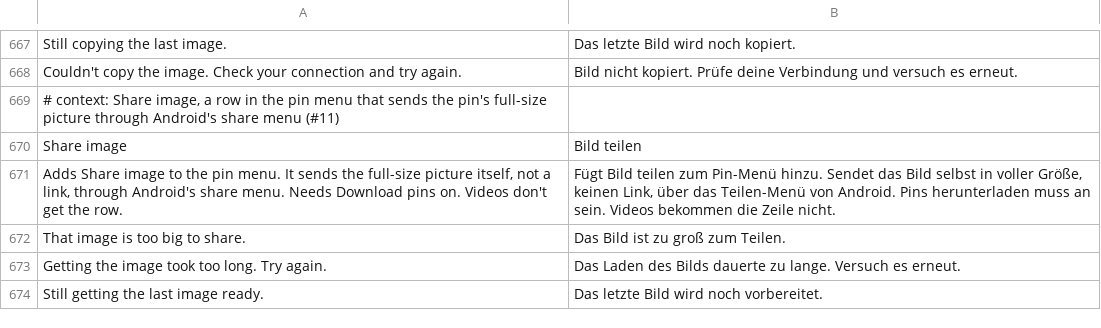
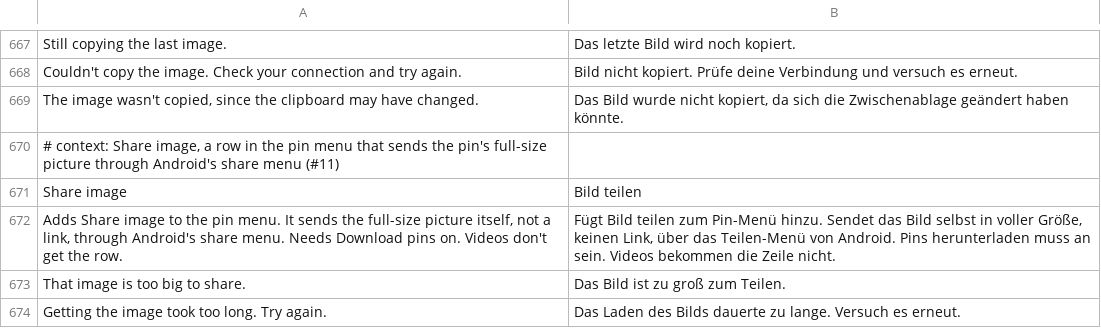
Before and after one commit to SysAdminDoc/HushPinterest, a TSV file: extensions/shared/library/src/main/l10n/de.tsv, drawn as a sheet; only a part is shown, gaps mark what is left out; the shorter side is filled out with more unchanged rows; the diff names each change by its address in the sheet, - before the commit and + after, or states it on an @@ line.

Commit message:
fix(copy-image): keep a clip copied while the picture loads
Copy image set its clip once the fetch finished, checking only that
the switch was still on, so a picture that took a few seconds landed
over whatever was copied meanwhile, in Pinterest or in another app.

start() now notes the clipboard's description at the tap, while
Pinterest has focus and Android lets it read: the stamp Android puts
on each clip, its label and its types, never what the clip holds.
publish() sets the picture only while the description still matches.
Android answers an app without focus as if the clipboard were empty,
so an empty clipboard counts as unchanged only while Pinterest's
screen has focus. Anything else returns SKIPPED with "The image wasn't
copied, since the clipboard may have changed." and settle() deletes
the picture. Reading a description isn't a paste, so Android 12 and
newer show no paste notice for it. The mark lives in memory for that
one comparison and is never logged. The new message is translated in
all five tables.

CopyImageTest: the direct publish() calls now pass the mark a tap
would have taken before the fetch, because publish() takes it as an
argument. What they assert is unchanged. setUp gives the test a
focused activity, as every tap has one, since the start() tests begin
with an empty clipboard and that now needs focus to count as
unchanged. New tests hold the fetch on a latch while a newer text
clip, a picture from another app, and a clip with the same label and
type but a later stamp are copied. Each one is kept, the message
shows and no picture is left behind. A clip cleared mid-fetch, focus
lost over an empty clipboard and no known screen all leave the
clipboard alone, and the same empty clipboard with focus takes the
picture.

```diff
--- a/extensions/shared/library/src/main/l10n/de.tsv
+++ b/extensions/shared/library/src/main/l10n/de.tsv
+row 669: The image wasn't copied, since the clipboard may have changed. | Das Bild wurde nicht kopiert, da sich die Zwischenablage geändert haben könnte.
```
Also changed, not shown: extensions/shared/library/src/main/l10n/es.tsv, extensions/shared/library/src/main/l10n/in.tsv, 6 other files.
